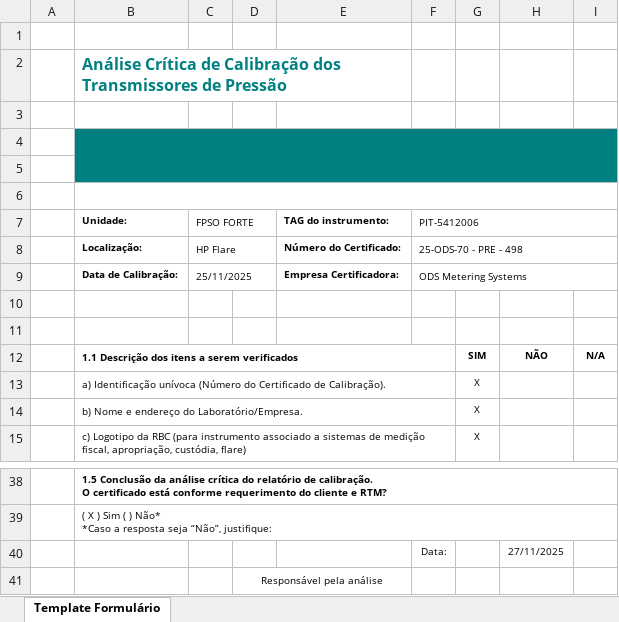
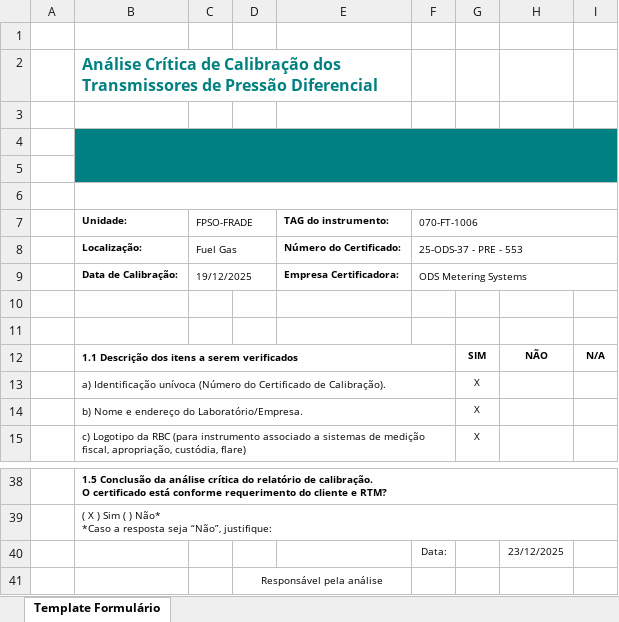
Before and after one commit to 1998-sys/AC-s_app, an Excel workbook: TemplateAC.xlsx, sheet Template Formulário, drawn as a sheet; only a part is shown, gaps mark what is left out; values as stored, in another font and other column widths than the file's, no borders; charts and pictures not drawn; the diff names each change by its address in the sheet, - before the commit and + after, or states it on an @@ line.

```diff
--- a/TemplateAC.xlsx (sheet Template Formulário)
+++ b/TemplateAC.xlsx (sheet Template Formulário)
-B2 (Unidade:): …de Pressão
+B2 (Unidade:): …de Pressão Diferencial
-C7: FPSO FORTE
+C7: FPSO-FRADE
-F7: PIT-5412006
+F7: 070-FT-1006
-C8 (FPSO-FRADE): HP Flare
+C8 (FPSO-FRADE): Fuel Gas
-F8 (070-FT-1006): 25-ODS-70 - PRE - 498
+F8 (070-FT-1006): 25-ODS-37 - PRE - 553
-C9 (FPSO-FRADE): 25/11/2025
+C9 (FPSO-FRADE): 19/12/2025
-H40: 27/11/2025
+H40: 23/12/2025
```
Also changed, not shown: charts or pictures, 1 other file.
